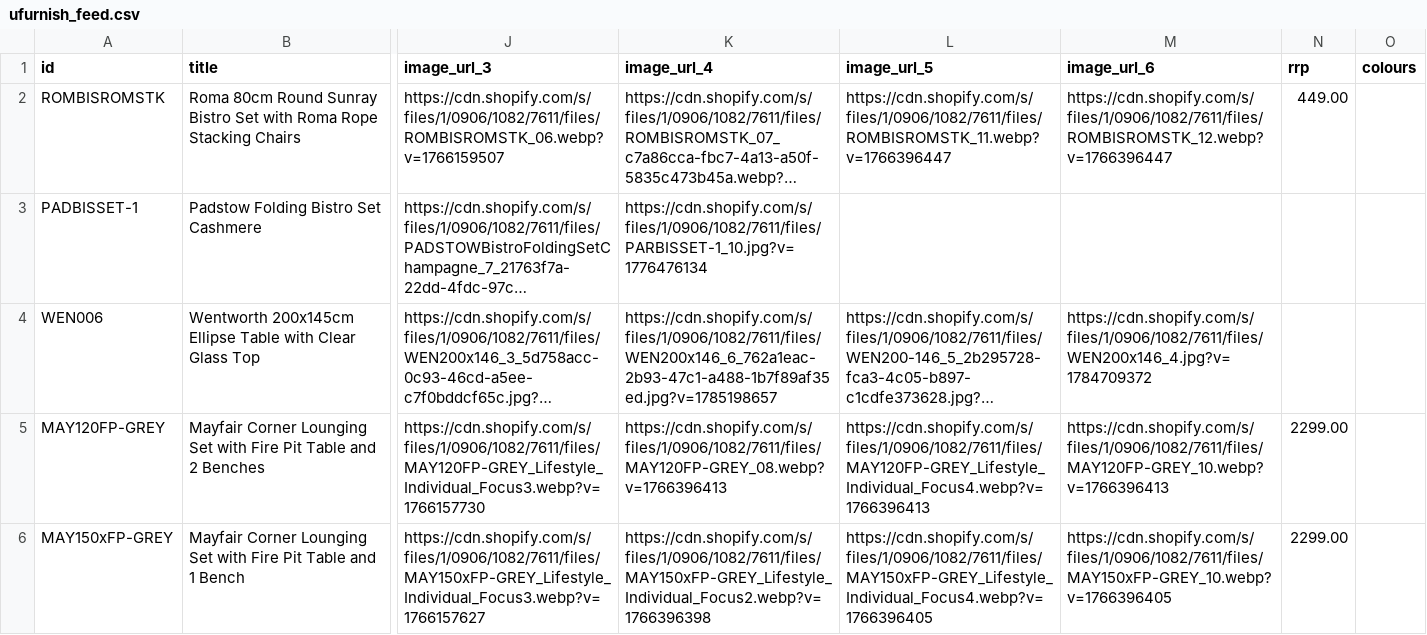
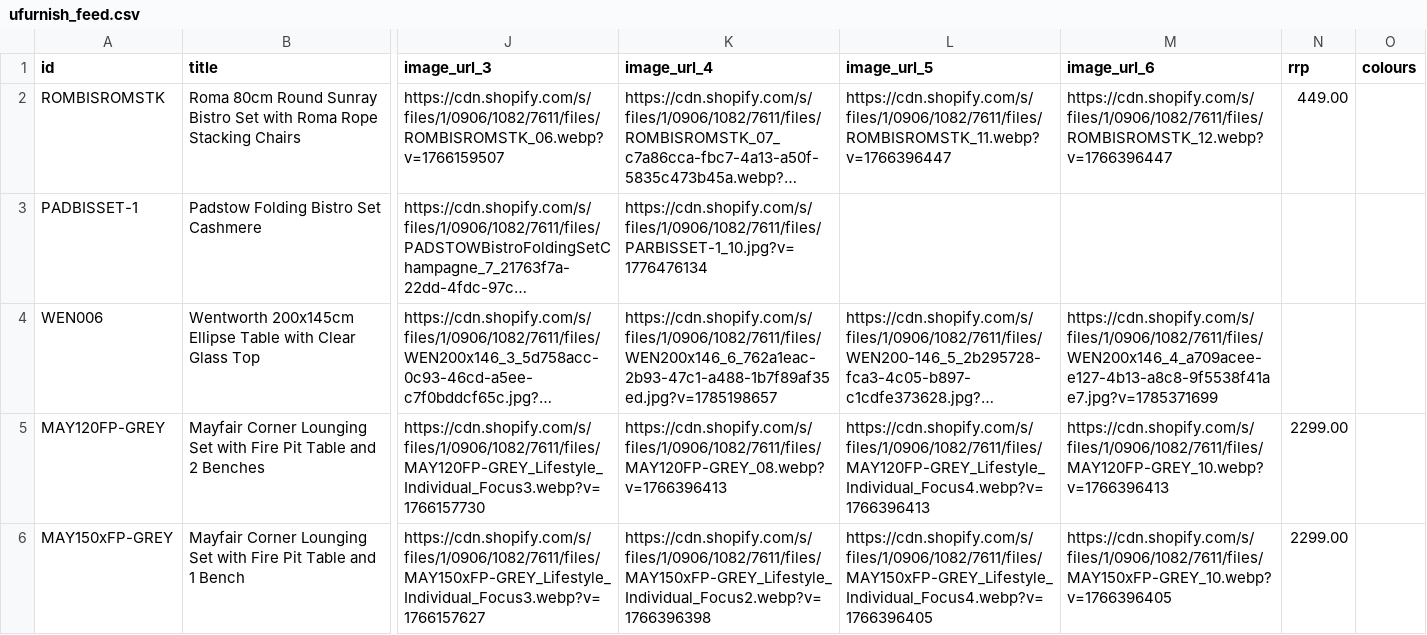
Before and after one commit to Royalcraft1990/Royalcraftproductfeed, a CSV file: ufurnish_feed.csv, drawn as a sheet; only a part is shown, gaps mark what is left out; long unchanged cells end in …; the diff names each change by its address in the sheet, - before the commit and + after, or states it on an @@ line.

```diff
--- a/ufurnish_feed.csv
+++ b/ufurnish_feed.csv
-M4 (image_url_6): https://cdn.shopify.com/s/files/1/0906/1082/7611/files/WEN200x146_4.jpg?v=1784709372
+M4 (image_url_6): https://cdn.shopify.com/s/files/1/0906/1082/7611/files/WEN200x146_4_a709acee-e127-4b13-a8c8-9f5538f41ae7.jpg?v=1785371699
```
